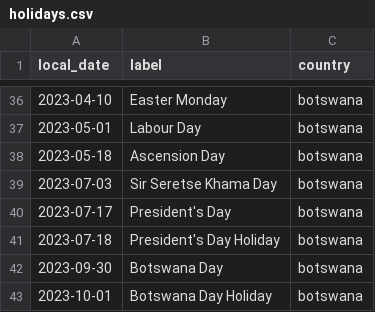
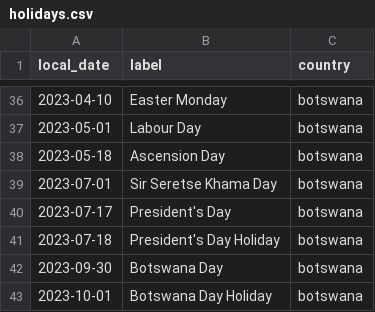
Before and after one commit to Botswana-Harvard-Utility-Systems/bhp-utility-systems, a CSV file: holidays.csv, drawn as a sheet; only a part is shown, gaps mark what is left out.

```diff
--- a/holidays.csv
+++ b/holidays.csv
@@ -38,3 +38,3 @@ local_date,label,country
 2023-05-18,Ascension Day,botswana
-2023-07-03,Sir Seretse Khama Day,botswana
+2023-07-01,Sir Seretse Khama Day,botswana
 2023-07-17,President's Day,botswana
```
Also changed, not shown: 12 other files.
